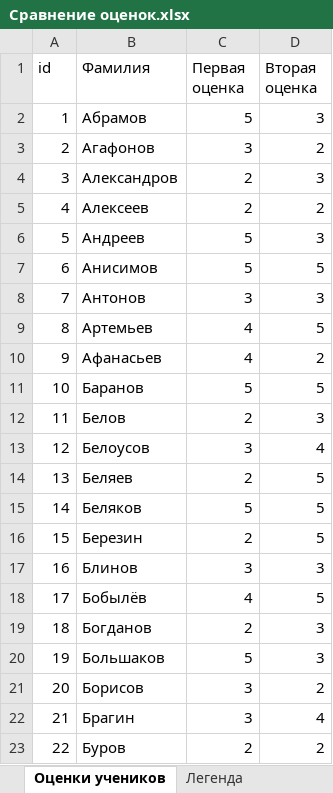
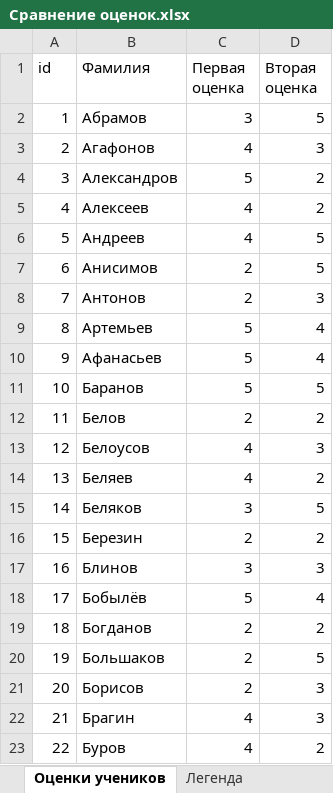
Before and after one commit to Timaxacker/hackathon_2025_autumn, an Excel workbook: Tables/Сравнение оценок.xlsx, sheet Оценки учеников, drawn as a sheet; only a part is shown; values as stored, in another font and other column widths than the file's, no cell formats; the diff covers the shown part only; the diff names each change by its address in the sheet, - before the commit and + after, or states it on an @@ line.

```diff
--- a/Tables/Сравнение оценок.xlsx (sheet Оценки учеников)
+++ b/Tables/Сравнение оценок.xlsx (sheet Оценки учеников)
-C2 (Первая оценка): 5
+C2 (Первая оценка): 3
-D2 (Вторая оценка): 3
+D2 (Вторая оценка): 5
-C3 (Первая оценка): 3
+C3 (Первая оценка): 4
-D3 (Вторая оценка): 2
+D3 (Вторая оценка): 3
-C4 (Первая оценка): 2
+C4 (Первая оценка): 5
-D4 (Вторая оценка): 3
+D4 (Вторая оценка): 2
-C5 (Первая оценка): 2
+C5 (Первая оценка): 4
-C6 (Первая оценка): 5
+C6 (Первая оценка): 4
-D6 (Вторая оценка): 3
+D6 (Вторая оценка): 5
-C7 (Первая оценка): 5
+C7 (Первая оценка): 2
-C8 (Первая оценка): 3
+C8 (Первая оценка): 2
-C9:C10 (Первая оценка): 4
+C9:C10 (Первая оценка): 5
-D9 (Вторая оценка): 5
+D9 (Вторая оценка): 4
-D10 (Вторая оценка): 2
+D10 (Вторая оценка): 4
-D12 (Вторая оценка): 3
+D12 (Вторая оценка): 2
-C13 (Первая оценка): 3
+C13 (Первая оценка): 4
-D13 (Вторая оценка): 4
+D13 (Вторая оценка): 3
-C14 (Первая оценка): 2
+C14 (Первая оценка): 4
-D14 (Вторая оценка): 5
+D14 (Вторая оценка): 2
-C15 (Первая оценка): 5
+C15 (Первая оценка): 3
-D16 (Вторая оценка): 5
+D16 (Вторая оценка): 2
-C18 (Первая оценка): 4
+C18 (Первая оценка): 5
-D18 (Вторая оценка): 5
+D18 (Вторая оценка): 4
-D19 (Вторая оценка): 3
+D19 (Вторая оценка): 2
-C20 (Первая оценка): 5
+C20 (Первая оценка): 2
-D20 (Вторая оценка): 3
+D20 (Вторая оценка): 5
-C21 (Первая оценка): 3
+C21 (Первая оценка): 2
-D21 (Вторая оценка): 2
+D21 (Вторая оценка): 3
-C22 (Первая оценка): 3
+C22 (Первая оценка): 4
-D22 (Вторая оценка): 4
+D22 (Вторая оценка): 3
-C23 (Первая оценка): 2
+C23 (Первая оценка): 4
```
Also changed, not shown: 266 edited cells elsewhere in this sheet, cell formats, 10 other files.
